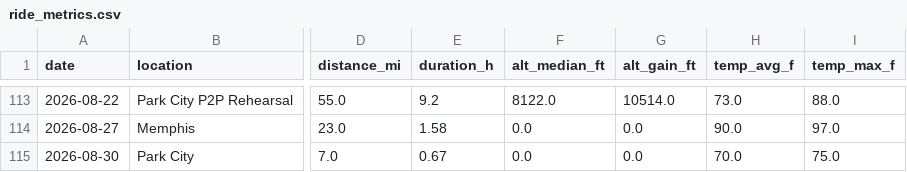
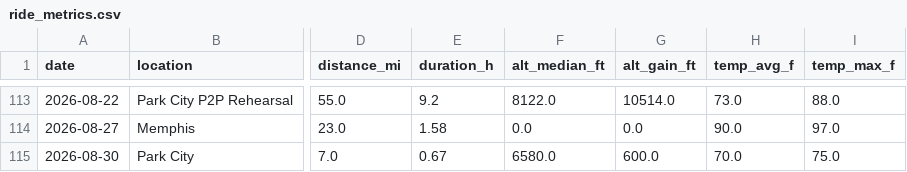
Before and after one commit to teamairhart/garmin-data-agent, a CSV file: data/ride_metrics.csv, drawn as a sheet; only a part is shown, gaps mark what is left out; the diff names each change by its address in the sheet, - before the commit and + after, or states it on an @@ line.

```diff
--- a/data/ride_metrics.csv
+++ b/data/ride_metrics.csv
-F115 (alt_median_ft): 0.0
+F115 (alt_median_ft): 6580.0
-G115 (alt_gain_ft): 0.0
+G115 (alt_gain_ft): 600.0
```
Also changed, not shown: data/trend_corpus.csv, 1 other file.
